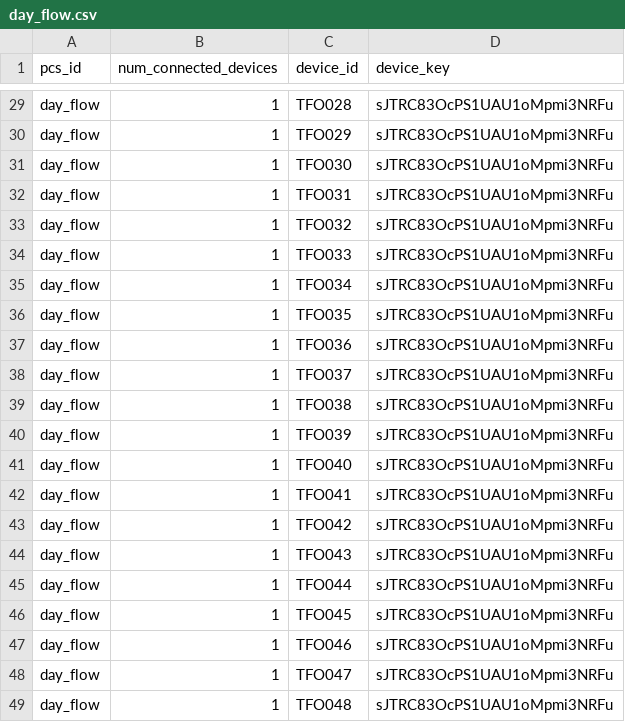
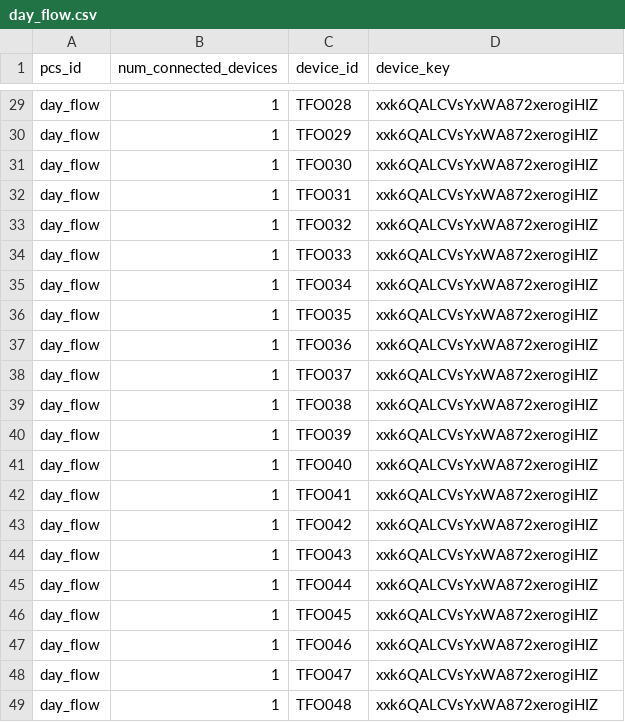
Before and after one commit to sommaalessandra/IntelliFlowTwin, a CSV file: registered_devices/day_flow.csv, drawn as a sheet; only a part is shown, gaps mark what is left out; the diff covers the shown part only; the diff names each change by its address in the sheet, - before the commit and + after, or states it on an @@ line.

```diff
--- a/registered_devices/day_flow.csv
+++ b/registered_devices/day_flow.csv
-D29:D49 (device_key): sJTRC83OcPS1UAU1oMpmi3NRFu
+D29:D49 (device_key): xxk6QALCVsYxWA872xerogiHIZ
```
Also changed, not shown: 27 edited cells elsewhere in this file, 3 other files.
